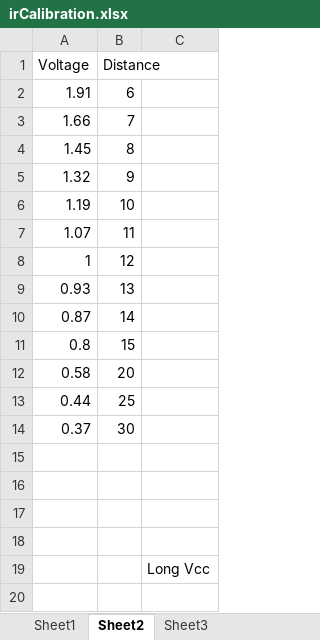
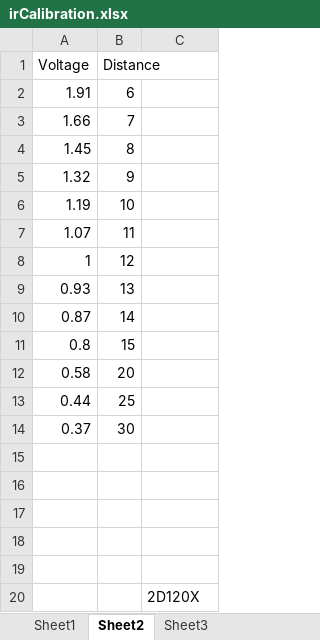
Before and after one commit to ryanhowarth/mechatronics_final_project, an Excel workbook: irCalibration.xlsx, sheet Sheet2, drawn as a sheet; values as stored, in another font and other column widths than the file's, no borders; charts and pictures not drawn; addresses are those after the commit; the diff names each change by its address in the sheet, - before the commit and + after, or states it on an @@ line.

```diff
--- a/irCalibration.xlsx (sheet Sheet2)
+++ b/irCalibration.xlsx (sheet Sheet2)
+row 19: (empty)
-C20: Long Vcc
+C20: 2D120X
```
Also changed, not shown: sheet Sheet1, sheet Sheet3, charts or pictures.
